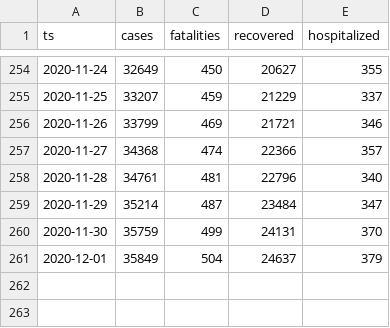
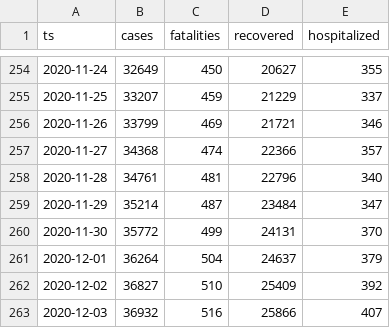
Before and after one commit to aleksandar-jovicic/COVID19-Montenegro, a CSV file: timeseries.csv, drawn as a sheet; only a part is shown, gaps mark what is left out.

Commit message:
Latest situation [2020-12-04]

```diff
--- a/timeseries.csv
+++ b/timeseries.csv
@@ -259,3 +259,5 @@ ts,cases,fatalities,recovered,hospitalized
 2020-11-29,35214,487,23484,347
-2020-11-30,35759,499,24131,370
-2020-12-01,35849,504,24637,379
+2020-11-30,35772,499,24131,370
+2020-12-01,36264,504,24637,379
+2020-12-02,36827,510,25409,392
+2020-12-03,36932,516,25866,407
```
